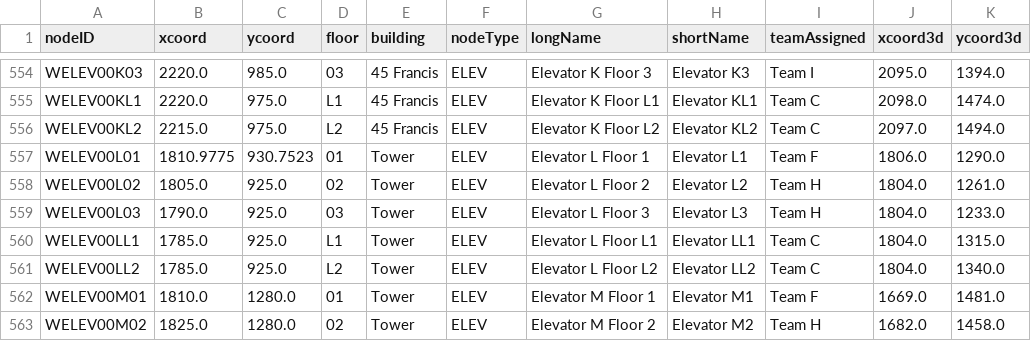
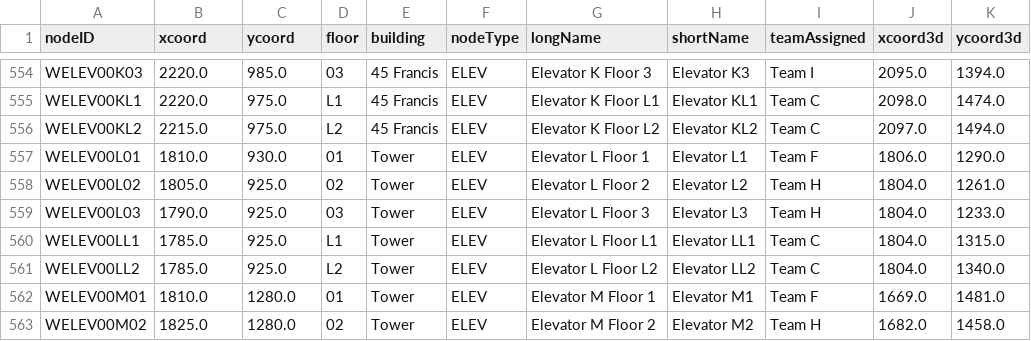
Before and after one commit to LANTHEMAN/CS3373_HospitalSystem, a CSV file: initMap/nodes.csv, drawn as a sheet; only a part is shown, gaps mark what is left out; the diff covers the shown part only.

```diff
--- a/initMap/nodes.csv
+++ b/initMap/nodes.csv
@@ -556,3 +556,3 @@ WELEV00KL1,2220.0,975.0,L1,45 Francis,ELEV,Elevator K Floor L1,Elevator KL1,Team
 WELEV00KL2,2215.0,975.0,L2,45 Francis,ELEV,Elevator K Floor L2,Elevator KL2,Team C,2097.0,1494.0
-WELEV00L01,1810.9775,930.7523,01,Tower,ELEV,Elevator L Floor 1,Elevator L1,Team F,1806.0,1290.0
+WELEV00L01,1810.0,930.0,01,Tower,ELEV,Elevator L Floor 1,Elevator L1,Team F,1806.0,1290.0
 WELEV00L02,1805.0,925.0,02,Tower,ELEV,Elevator L Floor 2,Elevator L2,Team H,1804.0,1261.0
```
Also changed, not shown: 13 added rows and 8 edited cells elsewhere in this file, initMap/edges.csv.
